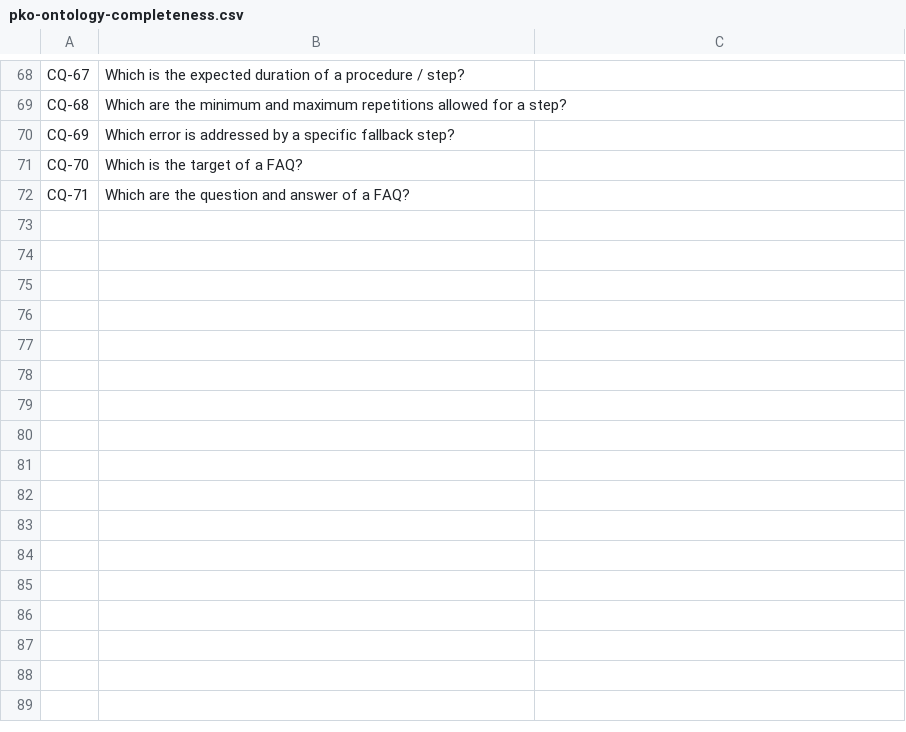
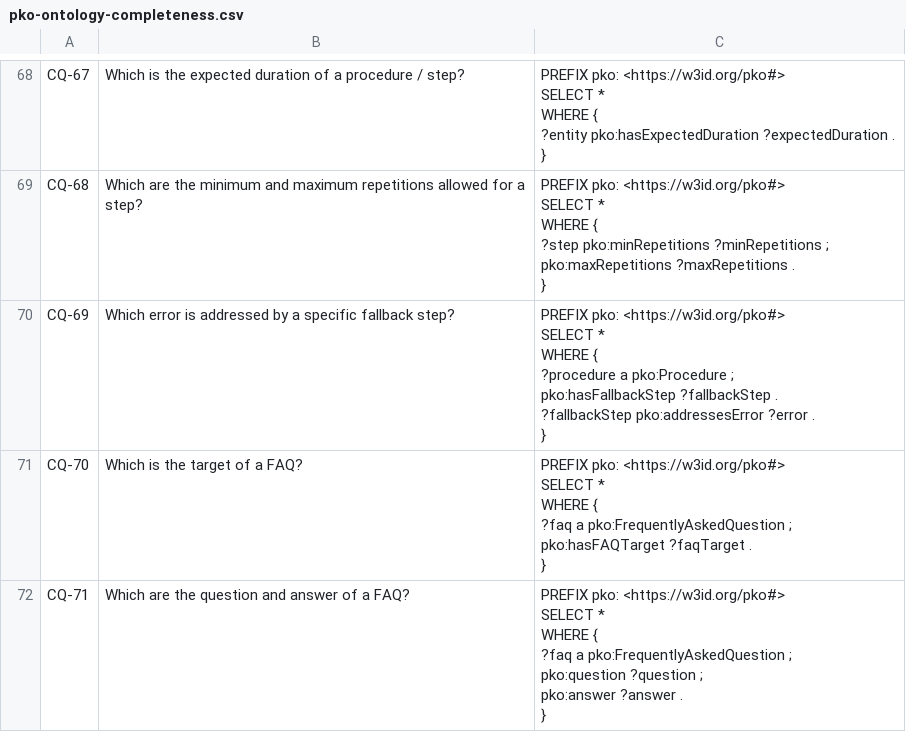
Before and after one commit to perks-project/pk-ontology, a CSV file: evaluation/2.0.0/pko-ontology-completeness.csv, drawn as a sheet; only a part is shown, gaps mark what is left out; ↵ is a line break in a cell; the diff covers the shown part only; the diff names each change by its address in the sheet, - before the commit and + after, or states it on an @@ line.

Commit message:
add missing SPARQL queries to pko 2.0.0

```diff
--- a/evaluation/2.0.0/pko-ontology-completeness.csv
+++ b/evaluation/2.0.0/pko-ontology-completeness.csv
-C68: (empty)
+C68: PREFIX pko: <https://w3id.org/pko#> ↵ SELECT * ↵ WHERE { ↵ ?entity pko:hasExpectedDuration ?expectedDuration . ↵ }
-C69: (empty)
+C69: PREFIX pko: <https://w3id.org/pko#> ↵ SELECT * ↵ WHERE { ↵ ?step pko:minRepetitions ?minRepetitions ; ↵ pko:maxRepetitions ?maxRepetitions . ↵ }
-C70: (empty)
+C70: PREFIX pko: <https://w3id.org/pko#> ↵ SELECT * ↵ WHERE { ↵ ?procedure a pko:Procedure ; ↵ pko:hasFallbackStep ?fallbackStep . ↵ ?fallbackStep pko:addressesError ?error . ↵ }
-C71: (empty)
+C71: PREFIX pko: <https://w3id.org/pko#> ↵ SELECT * ↵ WHERE { ↵ ?faq a pko:FrequentlyAskedQuestion ; ↵ pko:hasFAQTarget ?faqTarget . ↵ }
-C72: (empty)
+C72: PREFIX pko: <https://w3id.org/pko#> ↵ SELECT * ↵ WHERE { ↵ ?faq a pko:FrequentlyAskedQuestion ; ↵ pko:question ?question ; ↵ pko:answer ?answer . ↵ }
```
Also changed, not shown: 28 edited cells elsewhere in this file.
